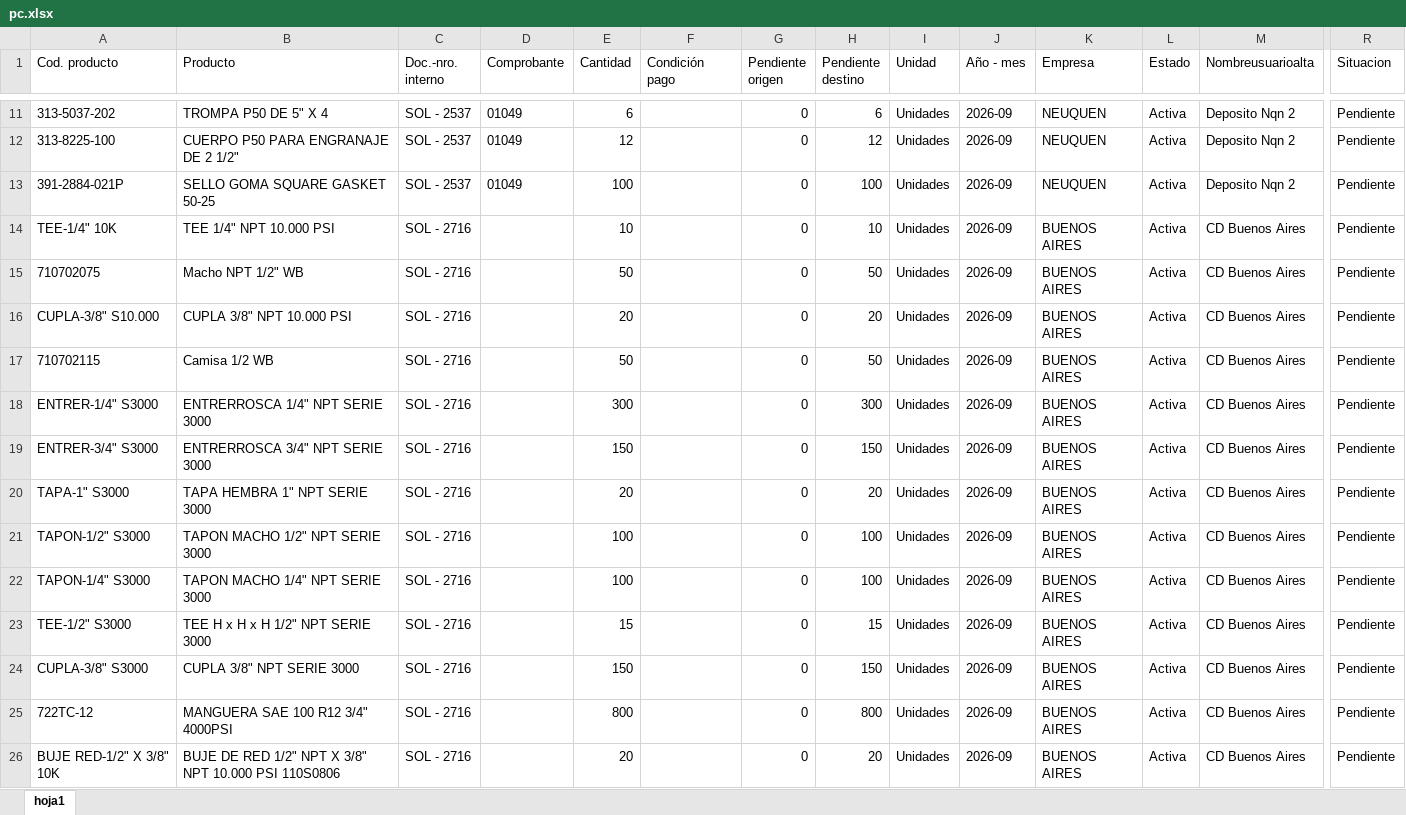
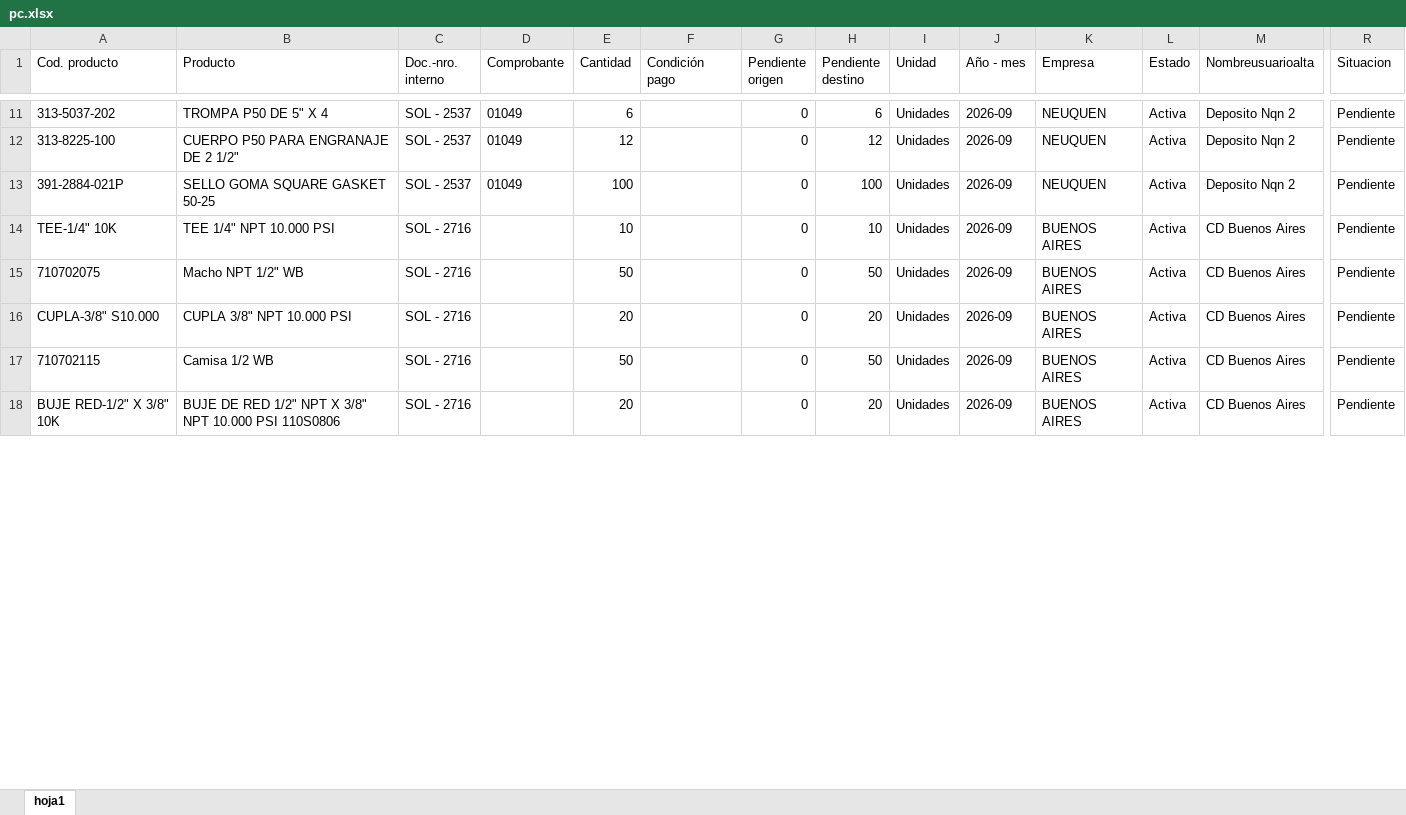
Before and after one commit to depositobsas/hidroil-stock, an Excel workbook: pc.xlsx, sheet hoja1, drawn as a sheet; only a part is shown, gaps mark what is left out; values as stored, in another font and other column widths than the file's, no borders; removed rows and columns are numbered as before the commit, all else as after; rows hold the shown columns only; the diff covers the shown part only; the diff names each change by its address in the sheet, - before the commit and + after, or states it on an @@ line.

```diff
--- a/pc.xlsx (sheet hoja1)
+++ b/pc.xlsx (sheet hoja1)
-row 18: ENTRER-1/4" S3000 | ENTRERROSCA 1/4" NPT SERIE 3000 | SOL - 2716 |  | 300 |  | 0 | 300 | Unidades | 2026-09 | BUENOS AIRES | Activa | CD Buenos Aires | Pendiente
-row 19: ENTRER-3/4" S3000 | ENTRERROSCA 3/4" NPT SERIE 3000 | SOL - 2716 |  | 150 |  | 0 | 150 | Unidades | 2026-09 | BUENOS AIRES | Activa | CD Buenos Aires | Pendiente
-row 20: TAPA-1" S3000 | TAPA HEMBRA 1" NPT SERIE 3000 | SOL - 2716 |  | 20 |  | 0 | 20 | Unidades | 2026-09 | BUENOS AIRES | Activa | CD Buenos Aires | Pendiente
-row 21: TAPON-1/2" S3000 | TAPON MACHO 1/2" NPT SERIE 3000 | SOL - 2716 |  | 100 |  | 0 | 100 | Unidades | 2026-09 | BUENOS AIRES | Activa | CD Buenos Aires | Pendiente
-row 22: TAPON-1/4" S3000 | TAPON MACHO 1/4" NPT SERIE 3000 | SOL - 2716 |  | 100 |  | 0 | 100 | Unidades | 2026-09 | BUENOS AIRES | Activa | CD Buenos Aires | Pendiente
-row 23: TEE-1/2" S3000 | TEE H x H x H 1/2" NPT SERIE 3000 | SOL - 2716 |  | 15 |  | 0 | 15 | Unidades | 2026-09 | BUENOS AIRES | Activa | CD Buenos Aires | Pendiente
-row 24: CUPLA-3/8" S3000 | CUPLA 3/8" NPT SERIE 3000 | SOL - 2716 |  | 150 |  | 0 | 150 | Unidades | 2026-09 | BUENOS AIRES | Activa | CD Buenos Aires | Pendiente
-row 25: 722TC-12 | MANGUERA SAE 100 R12 3/4" 4000PSI | SOL - 2716 |  | 800 |  | 0 | 800 | Unidades | 2026-09 | BUENOS AIRES | Activa | CD Buenos Aires | Pendiente
```
Also changed, not shown: 5 added rows, 18 removed rows, 22 moved rows and 28 edited cells elsewhere in this sheet, oc.xlsx, 1 other file.
